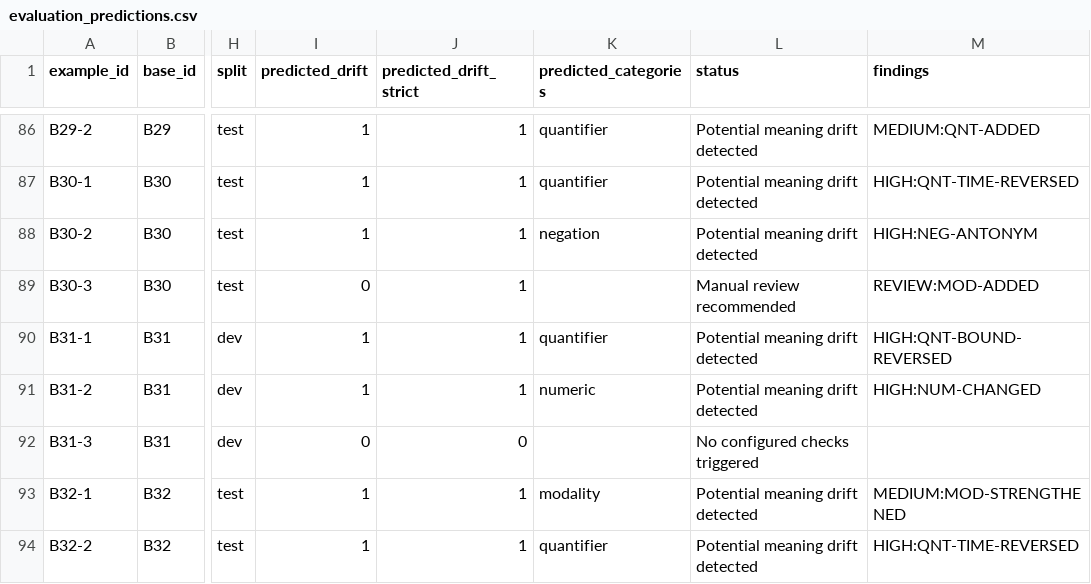
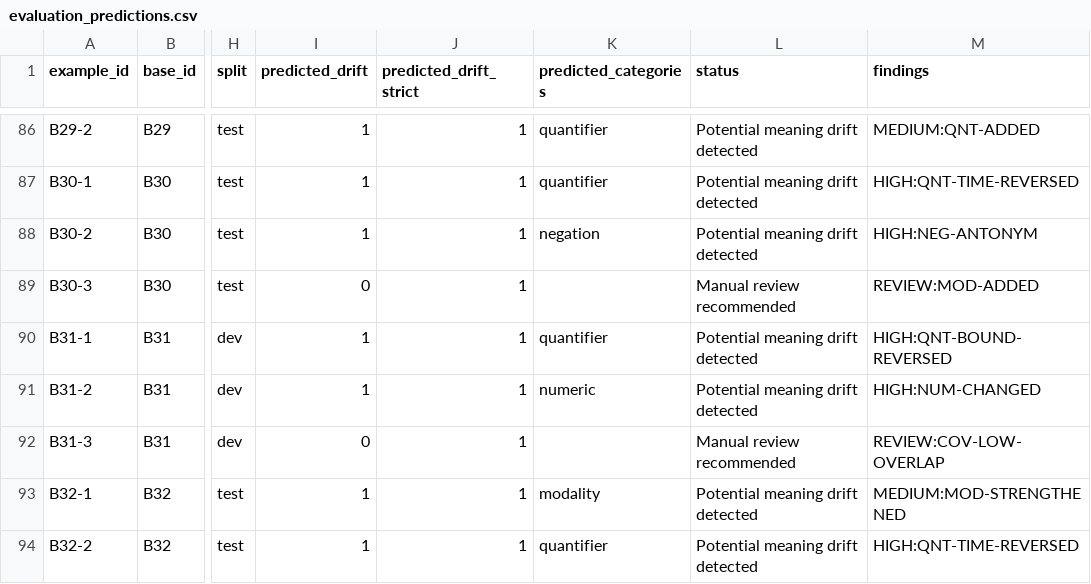
Before and after one commit to Yadu080/clauseguard, a CSV file: reports/evaluation_predictions.csv, drawn as a sheet; only a part is shown, gaps mark what is left out; the diff names each change by its address in the sheet, - before the commit and + after, or states it on an @@ line.

```diff
--- a/reports/evaluation_predictions.csv
+++ b/reports/evaluation_predictions.csv
-J92 (predicted_drift_strict): 0
+J92 (predicted_drift_strict): 1
-L92 (status): No configured checks triggered
+L92 (status): Manual review recommended
-M92 (findings): (empty)
+M92 (findings): REVIEW:COV-LOW-OVERLAP
```
Also changed, not shown: 17 other files.
